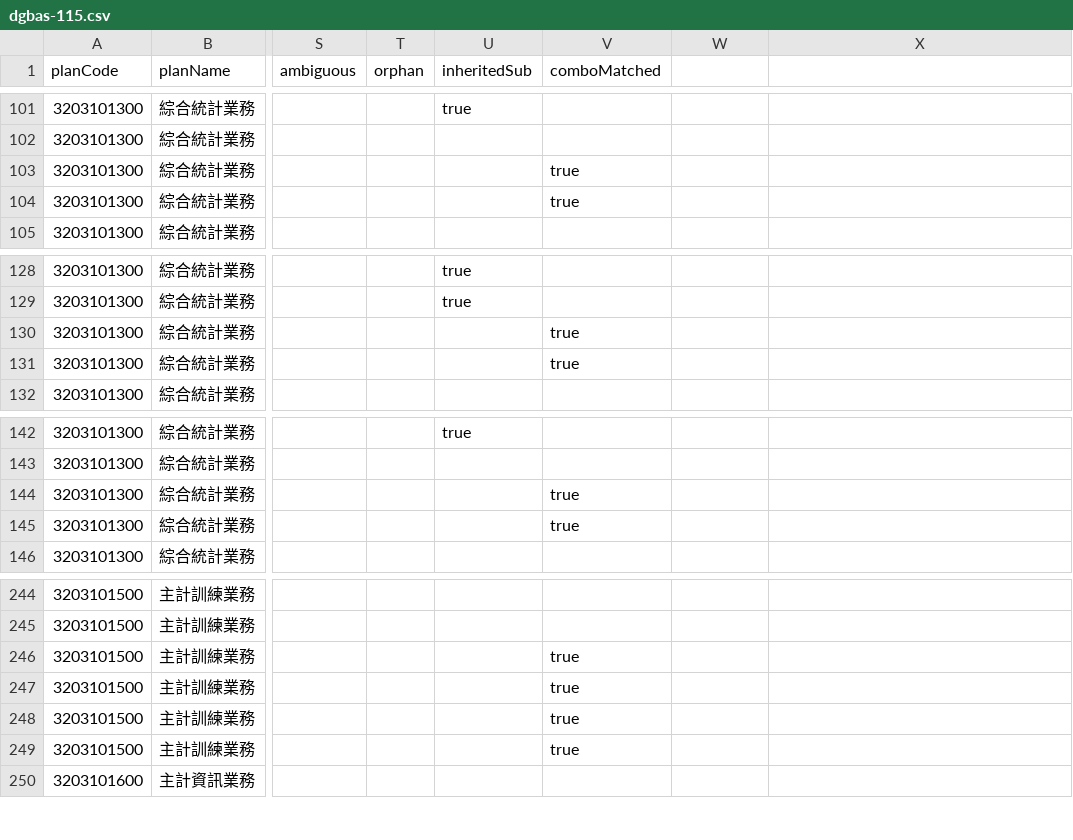
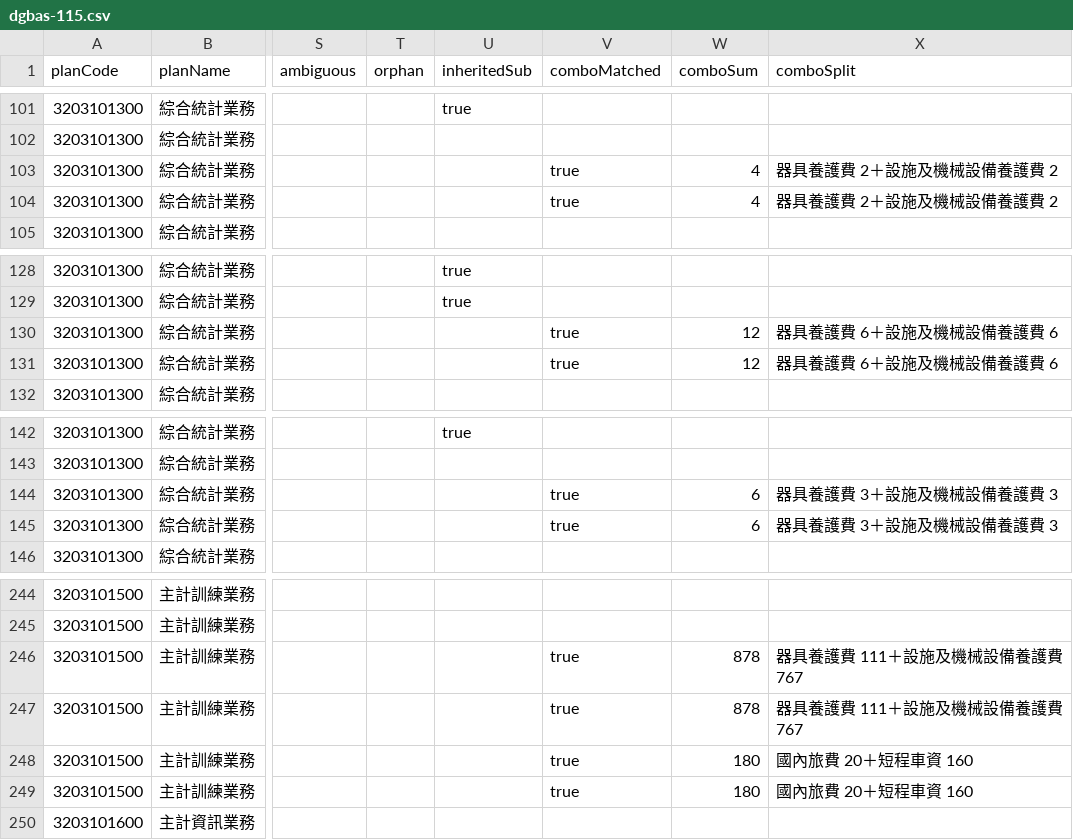
Before and after one commit to cormort/unit-budget-parser, a CSV file: examples/dgbas-115.csv, drawn as a sheet; only a part is shown, gaps mark what is left out; the diff names each change by its address in the sheet, - before the commit and + after, or states it on an @@ line.

```diff
--- a/examples/dgbas-115.csv
+++ b/examples/dgbas-115.csv
-W1: (empty)
+W1: comboSum
-X1: (empty)
+X1: comboSplit
-W103:W104 (comboSum): (empty)
+W103:W104 (comboSum): 4
-X103:X104 (comboSplit): (empty)
+X103:X104 (comboSplit): 器具養護費 2＋設施及機械設備養護費 2
-W130:W131 (comboSum): (empty)
+W130:W131 (comboSum): 12
-X130:X131 (comboSplit): (empty)
+X130:X131 (comboSplit): 器具養護費 6＋設施及機械設備養護費 6
-W144:W145 (comboSum): (empty)
+W144:W145 (comboSum): 6
-X144:X145 (comboSplit): (empty)
+X144:X145 (comboSplit): 器具養護費 3＋設施及機械設備養護費 3
-W246:W247 (comboSum): (empty)
+W246:W247 (comboSum): 878
-X246:X247 (comboSplit): (empty)
+X246:X247 (comboSplit): 器具養護費 111＋設施及機械設備養護費 767
-W248:W249 (comboSum): (empty)
+W248:W249 (comboSum): 180
-X248:X249 (comboSplit): (empty)
+X248:X249 (comboSplit): 國內旅費 20＋短程車資 160
```
Also changed, not shown: 1 other file.
